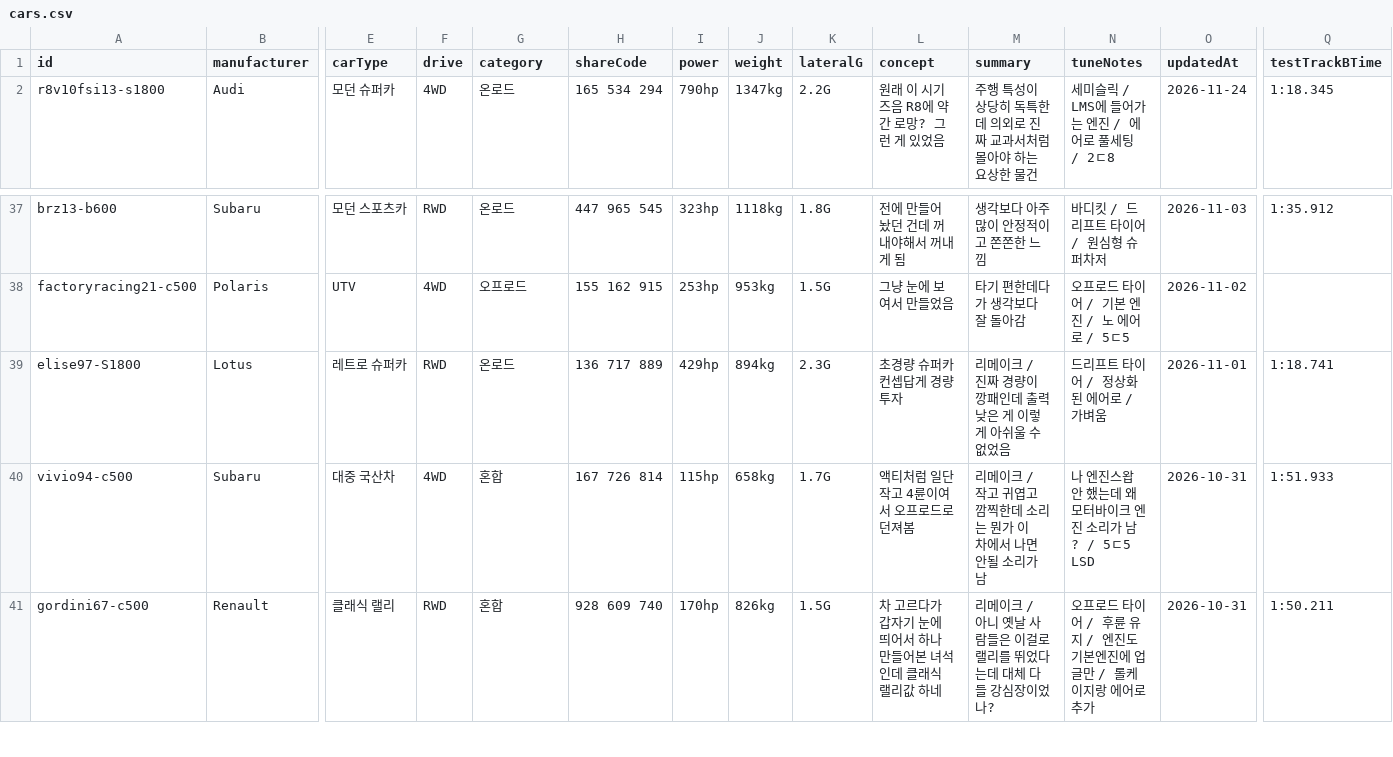
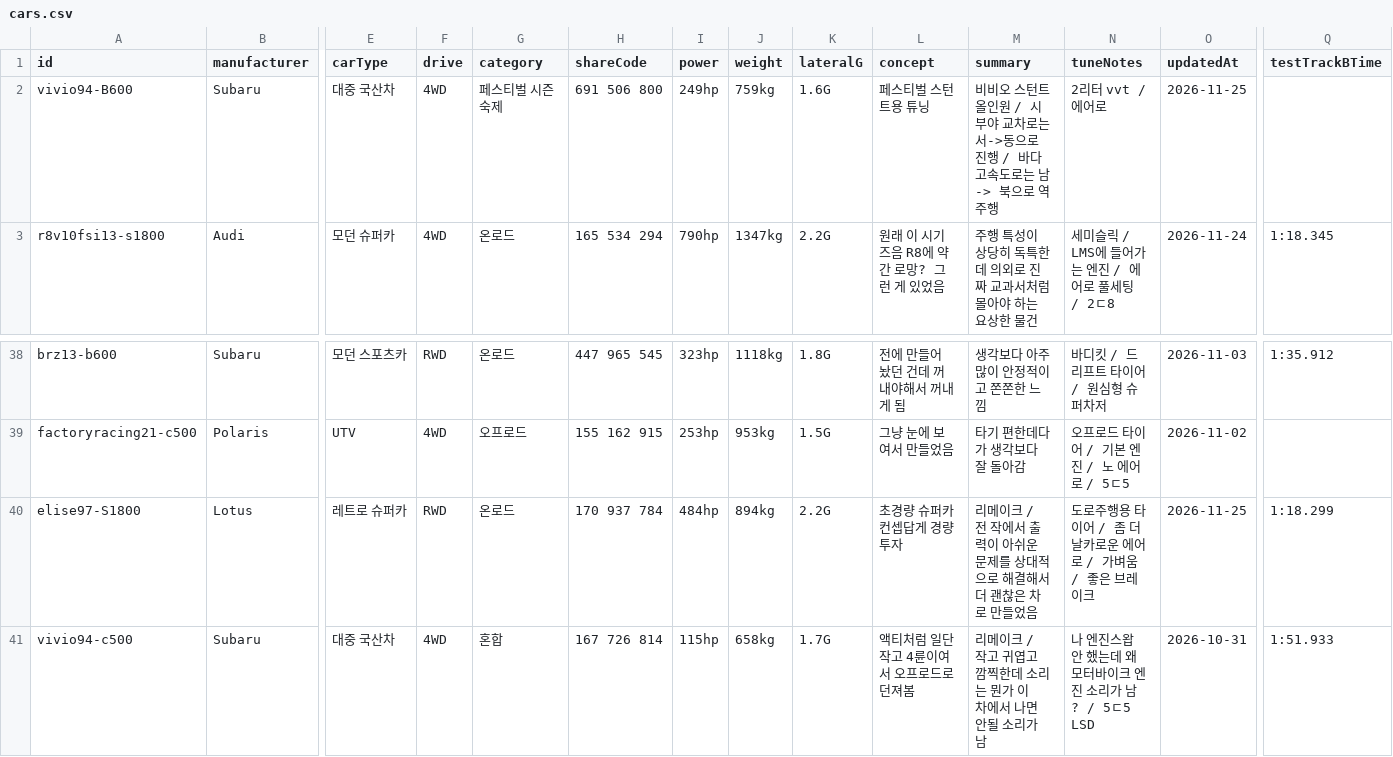
Before and after one commit to Lepe1210/forza6-tuning-archive-lepe, a CSV file: data/cars.csv, drawn as a sheet; only a part is shown, gaps mark what is left out; the shorter side is filled out with more unchanged rows; addresses are those after the commit; rows hold the shown columns only; the diff names each change by its address in the sheet, - before the commit and + after, or states it on an @@ line.

```diff
--- a/data/cars.csv
+++ b/data/cars.csv
+row 2: vivio94-B600 | Subaru | 대중 국산차 | 4WD | 페스티벌 시즌 숙제 | 691 506 800 | 249hp | 759kg | 1.6G | 페스티벌 스턴트용 튜닝 | 비비오 스턴트 올인원 / 시부야 교차로는 서->동으로 진행 / 바다 고속도로는 남-> 북으로 역주행 | 2리터 vvt /에어로 | 2026-11-25
-H40 (shareCode): 136 717 889
+H40 (shareCode): 170 937 784
-I40 (power): 429hp
+I40 (power): 484hp
-K40 (lateralG): 2.3G
+K40 (lateralG): 2.2G
-M40 (summary): 리메이크 / 진짜 경량이 깡패인데 출력 낮은 게 이렇게 아쉬울 수 없었음
+M40 (summary): 리메이크 / 전 작에서 출력이 아쉬운 문제를 상대적으로 해결해서 더 괜찮은 차로 만들었음
-N40 (tuneNotes): 드리프트 타이어 / 정상화된 에어로 / 가벼움
+N40 (tuneNotes): 도로주행용 타이어 / 좀 더 날카로운 에어로 / 가벼움 / 좋은 브레이크
-O40 (updatedAt): 2026-11-01
+O40 (updatedAt): 2026-11-25
-Q40 (testTrackBTime): 1:18.741
+Q40 (testTrackBTime): 1:18.299
```
Also changed, not shown: 3 other files.
